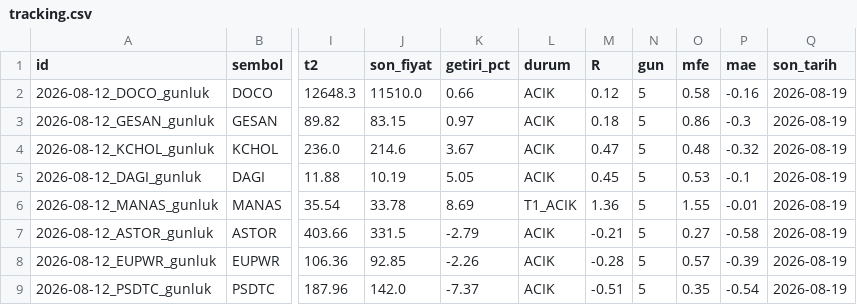
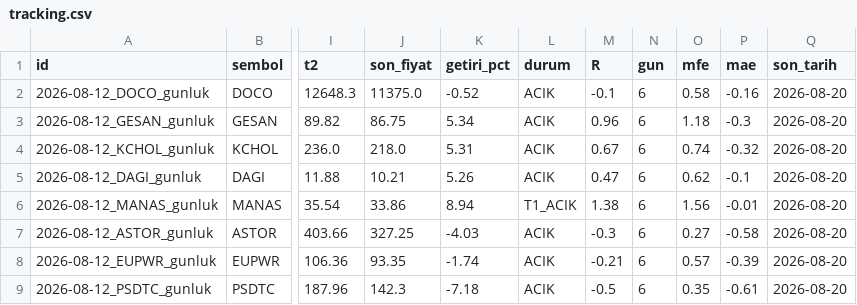
Before and after one commit to ilkukaya/swing, a CSV file: data/tracking.csv, drawn as a sheet; only a part is shown, gaps mark what is left out; the diff covers the shown part only; the diff names each change by its address in the sheet, - before the commit and + after, or states it on an @@ line.

```diff
--- a/data/tracking.csv
+++ b/data/tracking.csv
-J2 (son_fiyat): 11510.0
+J2 (son_fiyat): 11375.0
-K2 (getiri_pct): 0.66
+K2 (getiri_pct): -0.52
-M2 (R): 0.12
+M2 (R): -0.1
-N2:N9 (gun): 5
+N2:N9 (gun): 6
-Q2:Q9 (son_tarih): 2026-08-19
+Q2:Q9 (son_tarih): 2026-08-20
-J3 (son_fiyat): 83.15
+J3 (son_fiyat): 86.75
-K3 (getiri_pct): 0.97
+K3 (getiri_pct): 5.34
-M3 (R): 0.18
+M3 (R): 0.96
-O3 (mfe): 0.86
+O3 (mfe): 1.18
-J4 (son_fiyat): 214.6
+J4 (son_fiyat): 218.0
-K4 (getiri_pct): 3.67
+K4 (getiri_pct): 5.31
-M4 (R): 0.47
+M4 (R): 0.67
-O4 (mfe): 0.48
+O4 (mfe): 0.74
-J5 (son_fiyat): 10.19
+J5 (son_fiyat): 10.21
-K5 (getiri_pct): 5.05
+K5 (getiri_pct): 5.26
-M5 (R): 0.45
+M5 (R): 0.47
-O5 (mfe): 0.53
+O5 (mfe): 0.62
-J6 (son_fiyat): 33.78
+J6 (son_fiyat): 33.86
-K6 (getiri_pct): 8.69
+K6 (getiri_pct): 8.94
-M6 (R): 1.36
+M6 (R): 1.38
-O6 (mfe): 1.55
+O6 (mfe): 1.56
-J7 (son_fiyat): 331.5
+J7 (son_fiyat): 327.25
-K7 (getiri_pct): -2.79
+K7 (getiri_pct): -4.03
-M7 (R): -0.21
+M7 (R): -0.3
-J8 (son_fiyat): 92.85
+J8 (son_fiyat): 93.35
-K8 (getiri_pct): -2.26
+K8 (getiri_pct): -1.74
-M8 (R): -0.28
+M8 (R): -0.21
-J9 (son_fiyat): 142.0
+J9 (son_fiyat): 142.3
-K9 (getiri_pct): -7.37
+K9 (getiri_pct): -7.18
-M9 (R): -0.51
+M9 (R): -0.5
-P9 (mae): -0.54
+P9 (mae): -0.61
```
Also changed, not shown: 90 edited cells elsewhere in this file, data/closed.csv, data/signals.csv, 4 other files.
